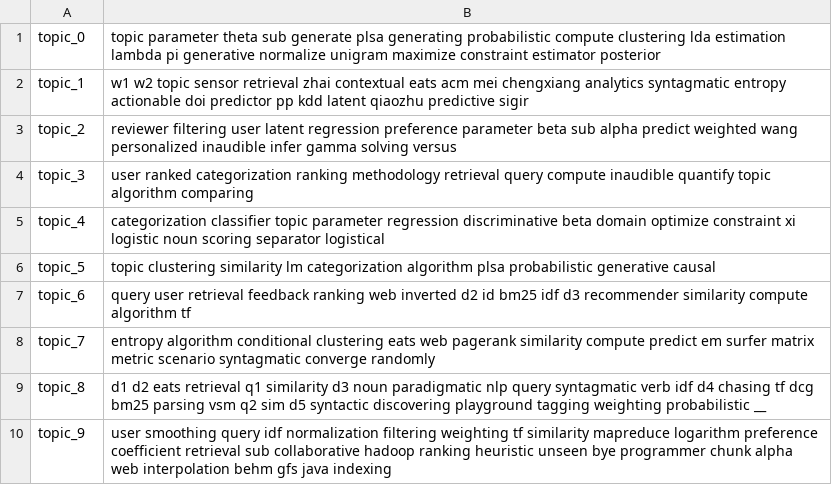
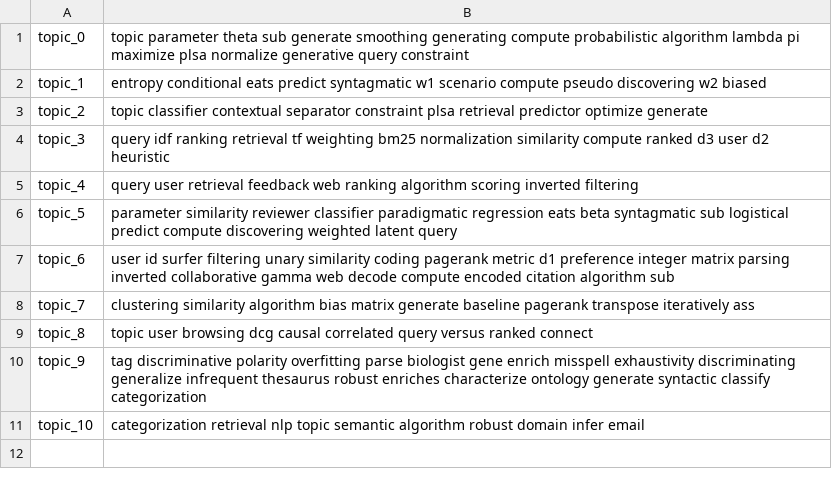
Before and after one commit to manuv3/cs410-project, a CSV file: code/modeling/topics.csv, drawn as a sheet.

```diff
--- a/code/modeling/topics.csv
+++ b/code/modeling/topics.csv
@@ -1,10 +1,11 @@
-topic_0,topic parameter theta sub generate plsa generating probabilistic compute clustering lda estimation lambda pi generative normalize unigram maximize constraint estimator posterior
-topic_1,w1 w2 topic sensor retrieval zhai contextual eats acm mei chengxiang analytics syntagmatic entropy actionable doi predictor pp kdd latent qiaozhu predictive sigir
-topic_2,reviewer filtering user latent regression preference parameter beta sub alpha predict weighted wang personalized inaudible infer gamma solving versus
-topic_3,user ranked categorization ranking methodology retrieval query compute inaudible quantify topic algorithm comparing
-topic_4,categorization classifier topic parameter regression discriminative beta domain optimize constraint xi logistic noun scoring separator logistical
-topic_5,topic clustering similarity lm categorization algorithm plsa probabilistic generative causal
-topic_6,query user retrieval feedback ranking web inverted d2 id bm25 idf d3 recommender similarity compute algorithm tf
-topic_7,entropy algorithm conditional clustering eats web pagerank similarity compute predict em surfer matrix metric scenario syntagmatic converge randomly
-topic_8,d1 d2 eats retrieval q1 similarity d3 noun paradigmatic nlp query syntagmatic verb idf d4 chasing tf dcg bm25 parsing vsm q2 sim d5 syntactic discovering playground tagging weighting probabilistic __
-topic_9,user smoothing query idf normalization filtering weighting tf similarity mapreduce logarithm preference coefficient retrieval sub collaborative hadoop ranking heuristic unseen bye programmer chunk alpha web interpolation behm gfs java indexing
+topic_0,topic parameter theta sub generate smoothing generating compute probabilistic algorithm lambda pi maximize plsa normalize generative query constraint
+topic_1,entropy conditional eats predict syntagmatic w1 scenario compute pseudo discovering w2 biased
+topic_2,topic classifier contextual separator constraint plsa retrieval predictor optimize generate
+topic_3,query idf ranking retrieval tf weighting bm25 normalization similarity compute ranked d3 user d2 heuristic
+topic_4,query user retrieval feedback web ranking algorithm scoring inverted filtering
+topic_5,parameter similarity reviewer classifier paradigmatic regression eats beta syntagmatic sub logistical predict compute discovering weighted latent query
+topic_6,user id surfer filtering unary similarity coding pagerank metric d1 preference integer matrix parsing inverted collaborative gamma web decode compute encoded citation algorithm sub
+topic_7,clustering similarity algorithm bias matrix generate baseline pagerank transpose iteratively ass
+topic_8,topic user browsing dcg causal correlated query versus ranked connect
+topic_9,tag discriminative polarity overfitting parse biologist gene enrich misspell exhaustivity discriminating generalize infrequent thesaurus robust enriches characterize ontology generate syntactic classify categorization
+topic_10,categorization retrieval nlp topic semantic algorithm robust domain infer email
```
Also changed, not shown: 1 other file.
